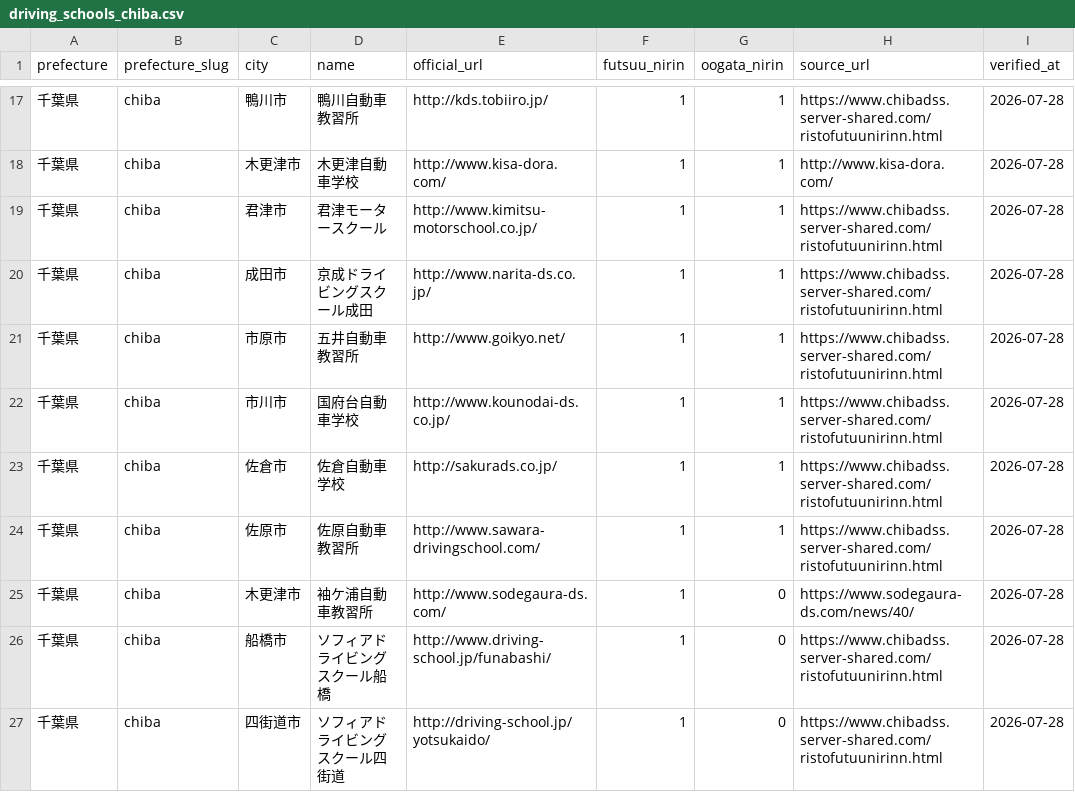
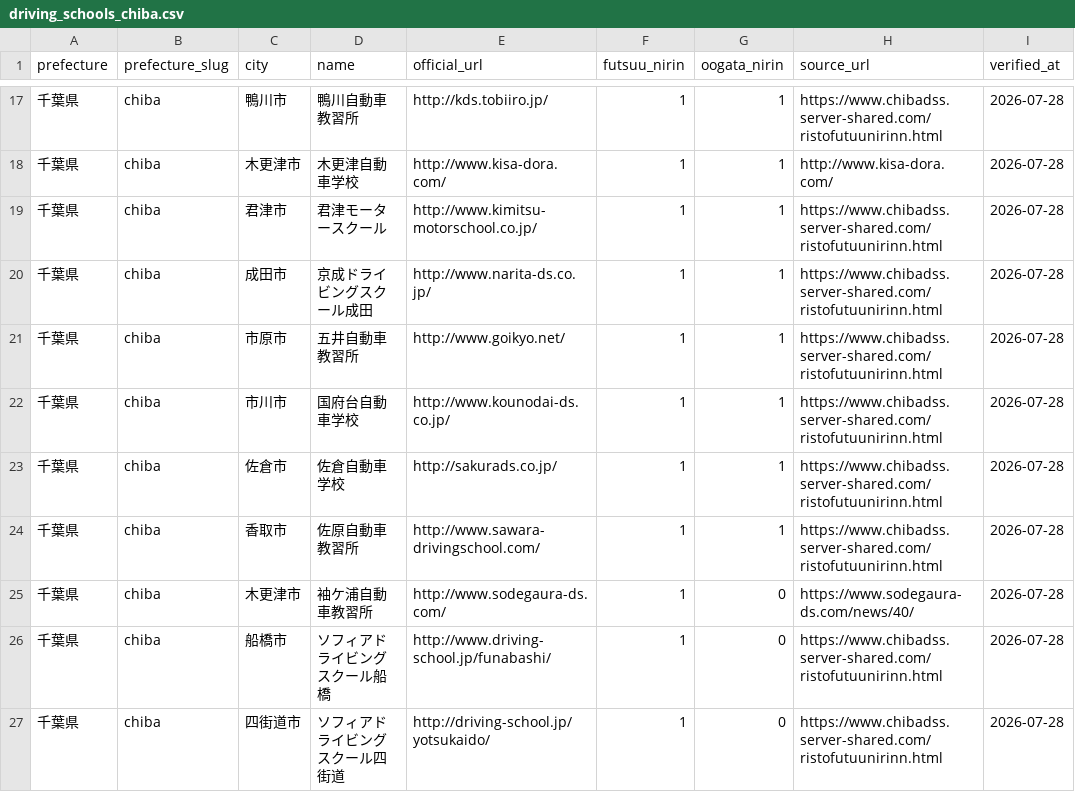
Before and after one commit to ausssxi/MotoHub, a CSV file: docs/schools/driving_schools_chiba.csv, drawn as a sheet; only a part is shown, gaps mark what is left out; the diff names each change by its address in the sheet, - before the commit and + after, or states it on an @@ line.

```diff
--- a/docs/schools/driving_schools_chiba.csv
+++ b/docs/schools/driving_schools_chiba.csv
-C24 (city): 佐原市
+C24 (city): 香取市
```
Also changed, not shown: 1 other file.
